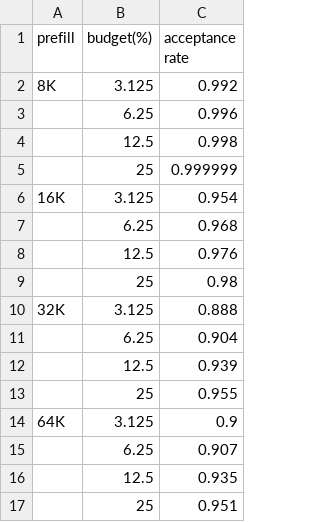
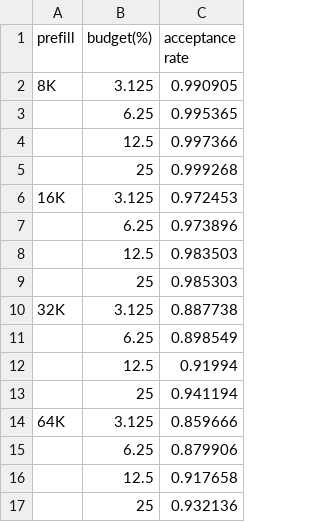
Before and after one commit to praisechan/MagicDec, a CSV file: data.csv, drawn as a sheet.

```diff
--- a/data.csv
+++ b/data.csv
@@ -1,17 +1,17 @@
 prefill,budget(%),acceptance rate
-8K,3.125,0.992
-,6.25,0.996
-,12.5,0.998
-,25,0.999999
-16K,3.125,0.954
-,6.25,0.968
-,12.5,0.976
-,25,0.98
-32K,3.125,0.888
-,6.25,0.904
-,12.5,0.939
-,25,0.955
-64K,3.125,0.9
-,6.25,0.907
-,12.5,0.935
-,25,0.951
+8K,3.125, 0.990905
+,6.25, 0.995365
+,12.5, 0.997366
+,25, 0.999268
+16K,3.125, 0.972453
+,6.25, 0.973896
+,12.5, 0.983503
+,25, 0.985303
+32K,3.125, 0.887738
+,6.25, 0.898549
+,12.5, 0.91994
+,25, 0.941194
+64K,3.125, 0.859666
+,6.25, 0.879906
+,12.5, 0.917658
+,25, 0.932136
```
Also changed, not shown: 6 other files.
